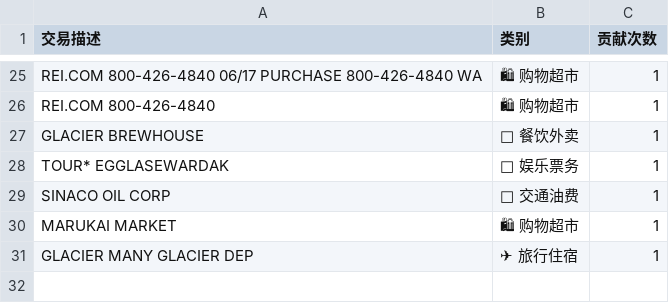
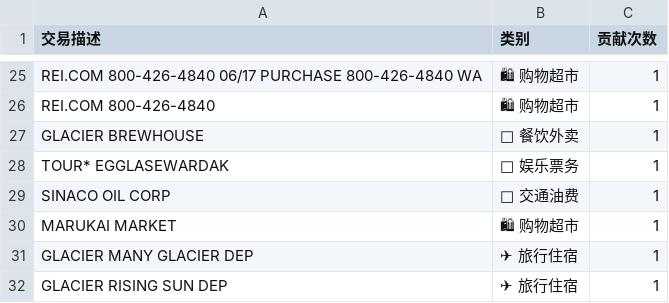
Before and after one commit to ziqinghan/smart-finance-tracker, a CSV file: shared_knowledge.csv, drawn as a sheet; only a part is shown, gaps mark what is left out; the diff names each change by its address in the sheet, - before the commit and + after, or states it on an @@ line.

```diff
--- a/shared_knowledge.csv
+++ b/shared_knowledge.csv
+row 32: GLACIER RISING SUN DEP | ✈ 旅行住宿 | 1
```
